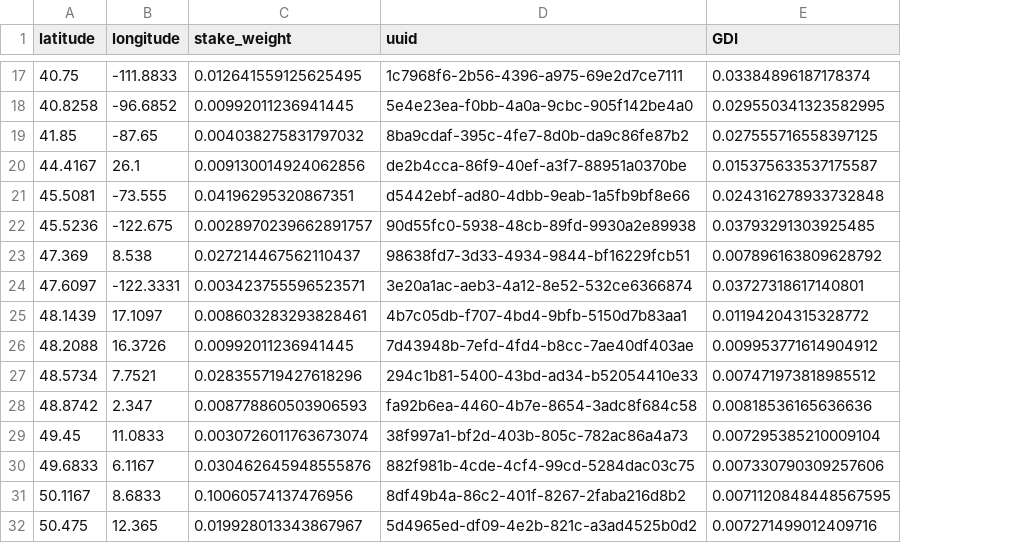
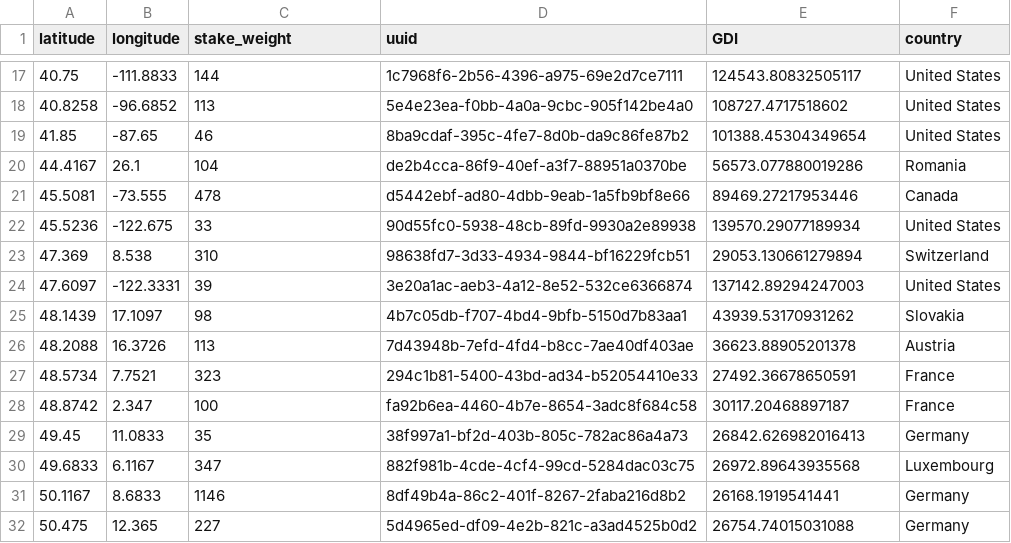
Before and after one commit to GeoDecConsensus/geo-analysis, a CSV file: pre_processed_data/sui.csv, drawn as a sheet; only a part is shown, gaps mark what is left out; the diff covers the shown part only; the diff names each change by its address in the sheet, - before the commit and + after, or states it on an @@ line.

```diff
--- a/pre_processed_data/sui.csv
+++ b/pre_processed_data/sui.csv
+column F (country), rows 17-32: United States | United States | United States | Romania | Canada | United States | Switzerland | United States | Slovakia | Austria | France | France | Germany | Luxembourg | Germany | Germany
-C17 (stake_weight): 0.012641559125625495
+C17 (stake_weight): 144
-E17 (GDI): 0.03384896187178374
+E17 (GDI): 124543.80832505117
-C18 (stake_weight): 0.00992011236941445
+C18 (stake_weight): 113
-E18 (GDI): 0.029550341323582995
+E18 (GDI): 108727.4717518602
-C19 (stake_weight): 0.004038275831797032
+C19 (stake_weight): 46
-E19 (GDI): 0.027555716558397125
+E19 (GDI): 101388.45304349654
-C20 (stake_weight): 0.009130014924062856
+C20 (stake_weight): 104
-E20 (GDI): 0.015375633537175587
+E20 (GDI): 56573.077880019286
-C21 (stake_weight): 0.04196295320867351
+C21 (stake_weight): 478
-E21 (GDI): 0.024316278933732848
+E21 (GDI): 89469.27217953446
-C22 (stake_weight): 0.0028970239662891757
+C22 (stake_weight): 33
-E22 (GDI): 0.03793291303925485
+E22 (GDI): 139570.29077189934
-C23 (stake_weight): 0.027214467562110437
+C23 (stake_weight): 310
-E23 (GDI): 0.007896163809628792
+E23 (GDI): 29053.130661279894
-C24 (stake_weight): 0.003423755596523571
+C24 (stake_weight): 39
-E24 (GDI): 0.03727318617140801
+E24 (GDI): 137142.89294247003
-C25 (stake_weight): 0.008603283293828461
+C25 (stake_weight): 98
-E25 (GDI): 0.01194204315328772
+E25 (GDI): 43939.53170931262
-C26 (stake_weight): 0.00992011236941445
+C26 (stake_weight): 113
-E26 (GDI): 0.009953771614904912
+E26 (GDI): 36623.88905201378
-C27 (stake_weight): 0.028355719427618296
+C27 (stake_weight): 323
-E27 (GDI): 0.007471973818985512
+E27 (GDI): 27492.36678650591
-C28 (stake_weight): 0.008778860503906593
+C28 (stake_weight): 100
-E28 (GDI): 0.00818536165636636
+E28 (GDI): 30117.20468897187
-C29 (stake_weight): 0.0030726011763673074
+C29 (stake_weight): 35
-E29 (GDI): 0.007295385210009104
+E29 (GDI): 26842.626982016413
-C30 (stake_weight): 0.030462645948555876
+C30 (stake_weight): 347
-E30 (GDI): 0.007330790309257606
+E30 (GDI): 26972.89643935568
-C31 (stake_weight): 0.10060574137476956
+C31 (stake_weight): 1146
-E31 (GDI): 0.0071120848448567595
+E31 (GDI): 26168.1919541441
-C32 (stake_weight): 0.019928013343867967
+C32 (stake_weight): 227
-E32 (GDI): 0.007271499012409716
+E32 (GDI): 26754.74015031088
```
Also changed, not shown: 52 edited cells elsewhere in this file, pre_processed_data/aptos.csv, pre_processed_data/avalanche.csv, 5 other files.
